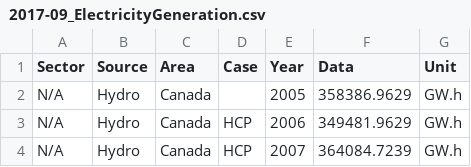
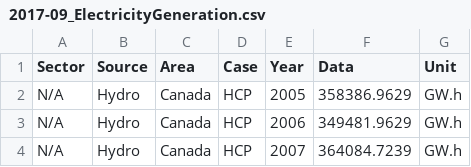
Before and after one commit to CER-REC/energy-futures-vis-avenir-energetique, a CSV file: devPublic/rawCSV/2017-09_ElectricityGeneration.csv, drawn as a sheet; only a part is shown.

```diff
--- a/devPublic/rawCSV/2017-09_ElectricityGeneration.csv
+++ b/devPublic/rawCSV/2017-09_ElectricityGeneration.csv
@@ -1,3 +1,3 @@
 Sector,Source,Area,Case,Year,Data,Unit
-N/A,Hydro,Canada,	,2005,358386.9629,GW.h
+N/A,Hydro,Canada,HCP,2005,358386.9629,GW.h
 N/A,Hydro,Canada,HCP,2006,349481.9629,GW.h
```
Also changed, not shown: public/CSV/2017-09_CrudeOilProduction.csv, 15 other files.
